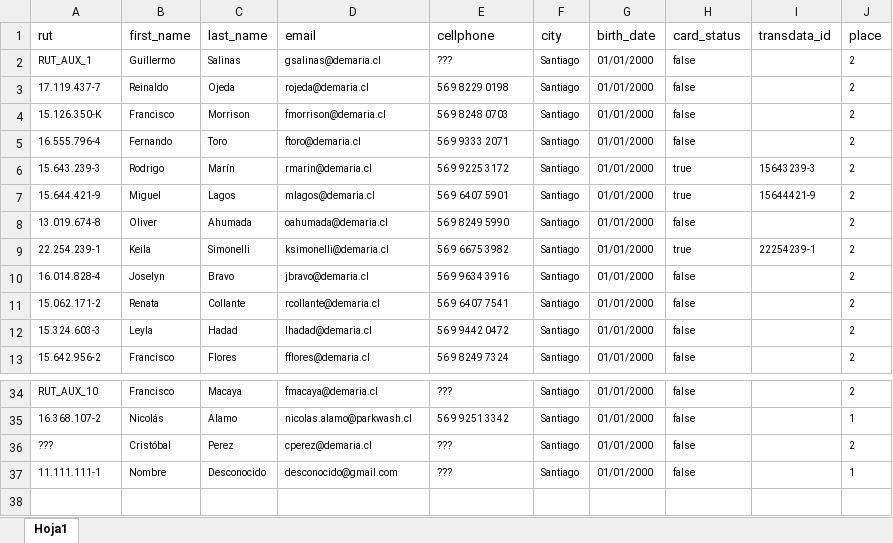
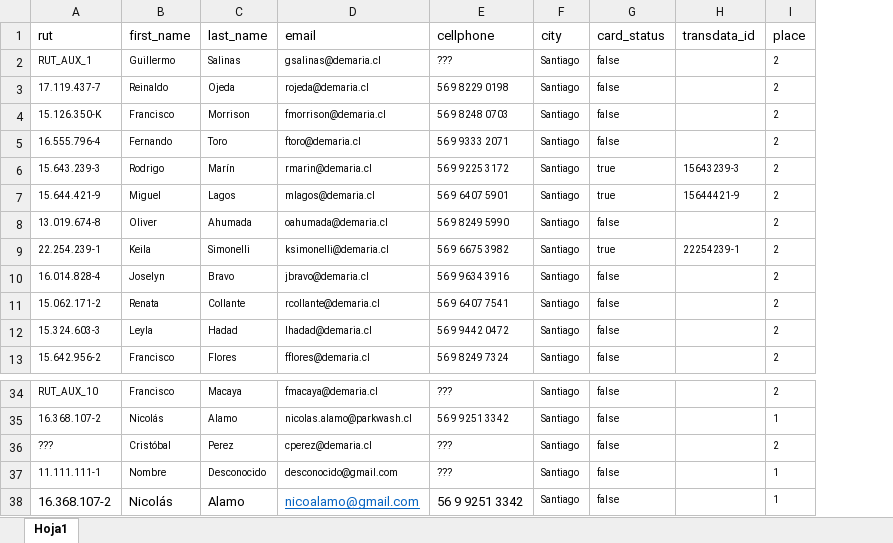
Before and after one commit to AndreAlvarez1/parkwash4, an Excel workbook: db/seeds_databases/users_db.xlsx, sheet Hoja1, drawn as a sheet; only a part is shown, gaps mark what is left out; values as stored, in another font and other column widths than the file's, no borders; removed rows and columns are numbered as before the commit, all else as after; the diff names each change by its address in the sheet, - before the commit and + after, or states it on an @@ line.

```diff
--- a/db/seeds_databases/users_db.xlsx (sheet Hoja1)
+++ b/db/seeds_databases/users_db.xlsx (sheet Hoja1)
-column G (birth_date), rows 2-13: all 01/01/2000; rows 34-37: all 01/01/2000
+row 38: 16.368.107-2 | Nicolás | Alamo | nicoalamo@gmail.com | 56 9 9251 3342 | Santiago | false |  | 1
```
Also changed, not shown: db/seeds_databases/washers_db.xlsx, 12 other files.
